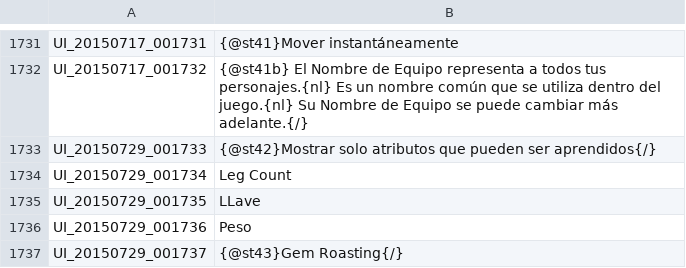
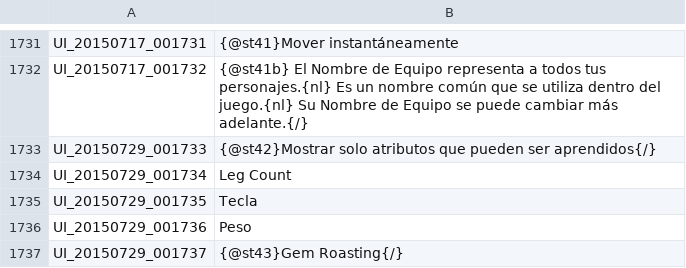
Before and after one commit to dhanict/Spanish-Translation, a TSV file: UI.tsv, drawn as a sheet; only a part is shown, gaps mark what is left out.

Commit message:
Update UI.tsv

```diff
--- a/UI.tsv
+++ b/UI.tsv
@@ -1734,3 +1734,3 @@ UI_20150729_001733	{@st42}Mostrar solo atributos que pueden ser aprendidos{/}
 UI_20150729_001734	Leg Count
-UI_20150729_001735	LLave
+UI_20150729_001735	Tecla
 UI_20150729_001736	Peso
```
